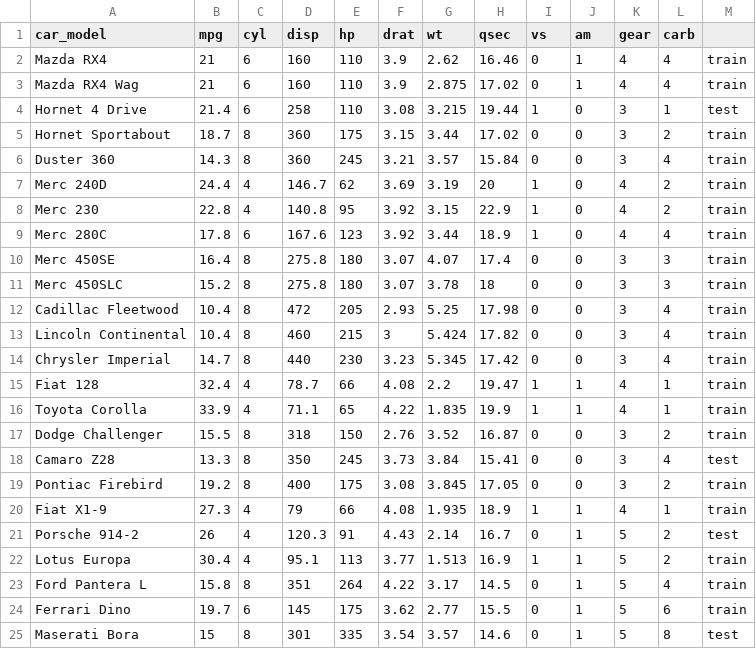
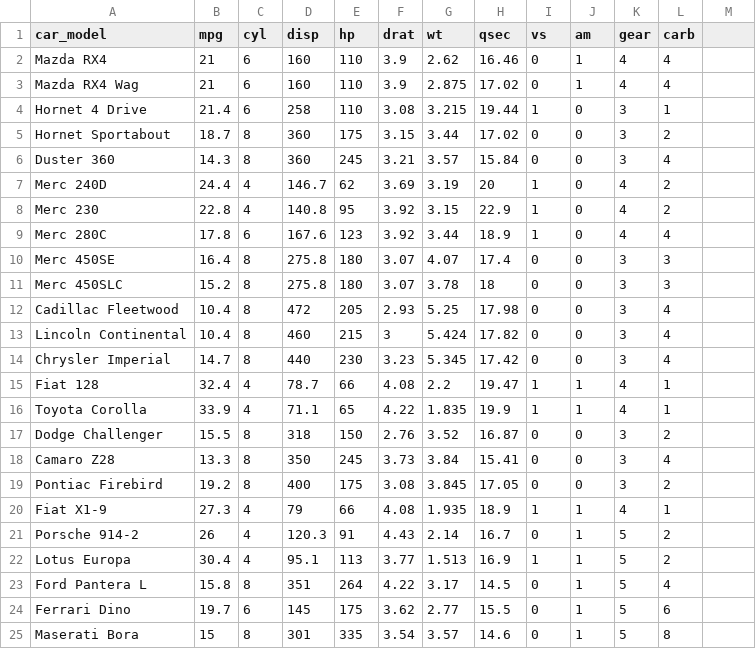
Before and after one commit to prabhaskumra/Data-Mining, a CSV file: Logistic Regression/train.csv, drawn as a sheet; the diff names each change by its address in the sheet, - before the commit and + after, or states it on an @@ line.

```diff
--- a/Logistic Regression/train.csv
+++ b/Logistic Regression/train.csv
-M2:M3: train
+M2:M3: (empty)
-M4: test
+M4: (empty)
-M5:M17: train
+M5:M17: (empty)
-M18: test
+M18: (empty)
-M19:M20: train
+M19:M20: (empty)
-M21: test
+M21: (empty)
-M22:M24: train
+M22:M24: (empty)
-M25: test
+M25: (empty)
```
Also changed, not shown: Logistic Regression/test.csv, 1 other file.
